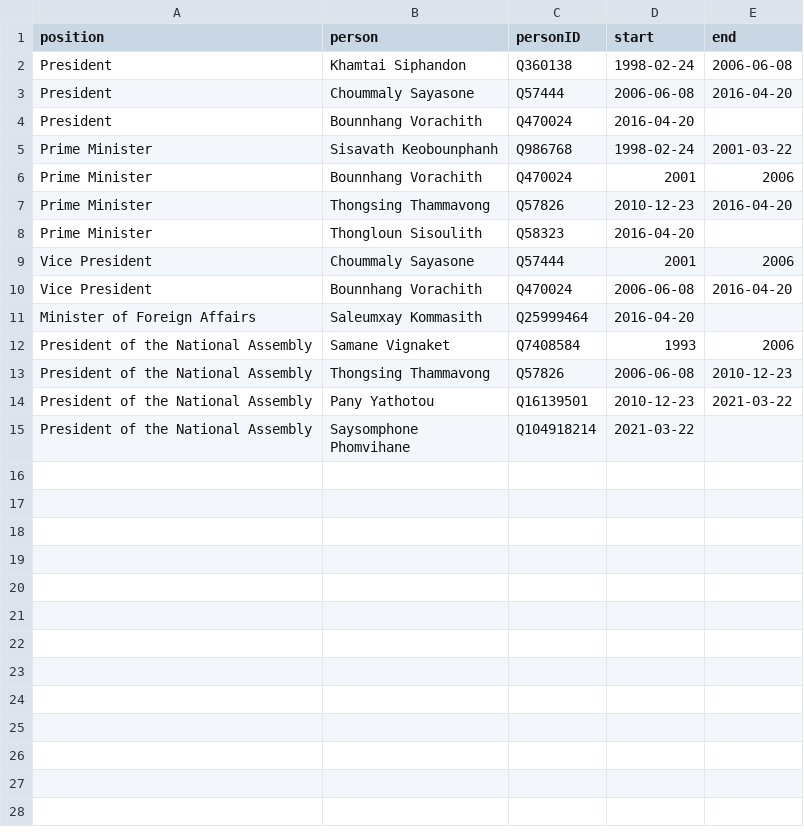
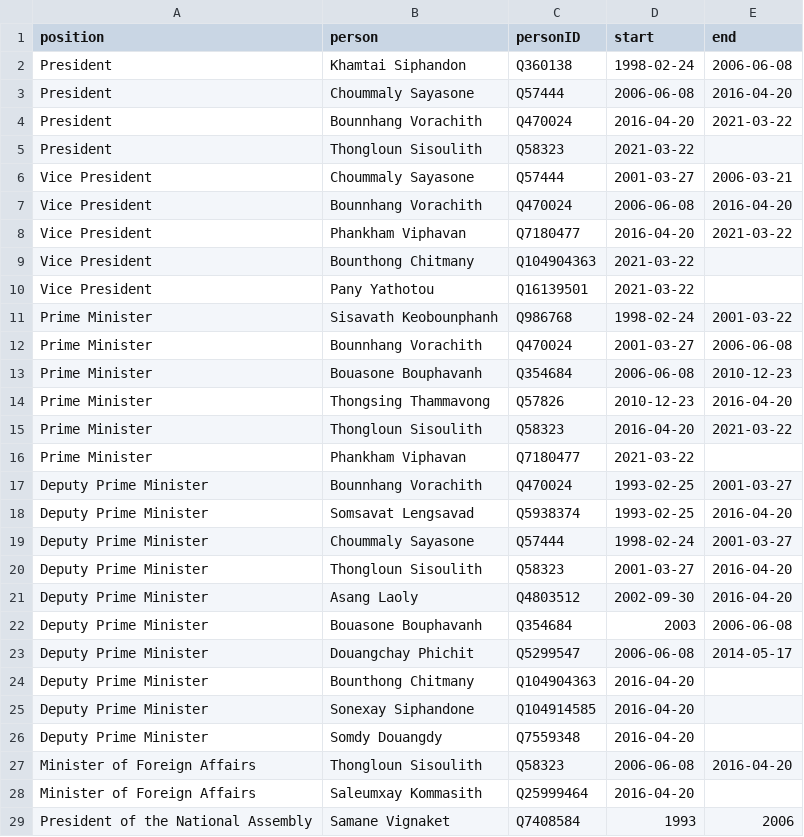
Before and after one commit to every-politician-scrapers/laos, a CSV file: html/holders21.csv, drawn as a sheet; only a part is shown; the shorter side is filled out with more unchanged rows.

```diff
--- a/html/holders21.csv
+++ b/html/holders21.csv
@@ -3,9 +3,26 @@ President,Khamtai Siphandon,Q360138,1998-02-24,2006-06-08
 President,Choummaly Sayasone,Q57444,2006-06-08,2016-04-20
-President,Bounnhang Vorachith,Q470024,2016-04-20,
+President,Bounnhang Vorachith,Q470024,2016-04-20,2021-03-22
+President,Thongloun Sisoulith,Q58323,2021-03-22,
+Vice President,Choummaly Sayasone,Q57444,2001-03-27,2006-03-21
+Vice President,Bounnhang Vorachith,Q470024,2006-06-08,2016-04-20
+Vice President,Phankham Viphavan,Q7180477,2016-04-20,2021-03-22
+Vice President,Bounthong Chitmany,Q104904363,2021-03-22,
+Vice President,Pany Yathotou,Q16139501,2021-03-22,
 Prime Minister,Sisavath Keobounphanh,Q986768,1998-02-24,2001-03-22
-Prime Minister,Bounnhang Vorachith,Q470024,2001,2006
+Prime Minister,Bounnhang Vorachith,Q470024,2001-03-27,2006-06-08
+Prime Minister,Bouasone Bouphavanh,Q354684,2006-06-08,2010-12-23
 Prime Minister,Thongsing Thammavong,Q57826,2010-12-23,2016-04-20
-Prime Minister,Thongloun Sisoulith,Q58323,2016-04-20,
-Vice President,Choummaly Sayasone,Q57444,2001,2006
-Vice President,Bounnhang Vorachith,Q470024,2006-06-08,2016-04-20
+Prime Minister,Thongloun Sisoulith,Q58323,2016-04-20,2021-03-22
+Prime Minister,Phankham Viphavan,Q7180477,2021-03-22,
+Deputy Prime Minister,Bounnhang Vorachith,Q470024,1993-02-25,2001-03-27
+Deputy Prime Minister,Somsavat Lengsavad,Q5938374,1993-02-25,2016-04-20
+Deputy Prime Minister,Choummaly Sayasone,Q57444,1998-02-24,2001-03-27
+Deputy Prime Minister,Thongloun Sisoulith,Q58323,2001-03-27,2016-04-20
+Deputy Prime Minister,Asang Laoly,Q4803512,2002-09-30,2016-04-20
+Deputy Prime Minister,Bouasone Bouphavanh,Q354684,2003,2006-06-08
+Deputy Prime Minister,Douangchay Phichit,Q5299547,2006-06-08,2014-05-17
+Deputy Prime Minister,Bounthong Chitmany,Q104904363,2016-04-20,
+Deputy Prime Minister,Sonexay Siphandone,Q104914585,2016-04-20,
+Deputy Prime Minister,Somdy Douangdy,Q7559348,2016-04-20,
+Minister of Foreign Affairs,Thongloun Sisoulith,Q58323,2006-06-08,2016-04-20
 Minister of Foreign Affairs,Saleumxay Kommasith,Q25999464,2016-04-20,
```
Also changed, not shown: html/bio.csv, html/current.csv, 5 other files.
